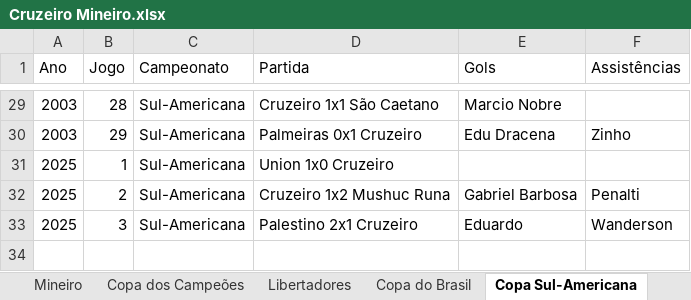
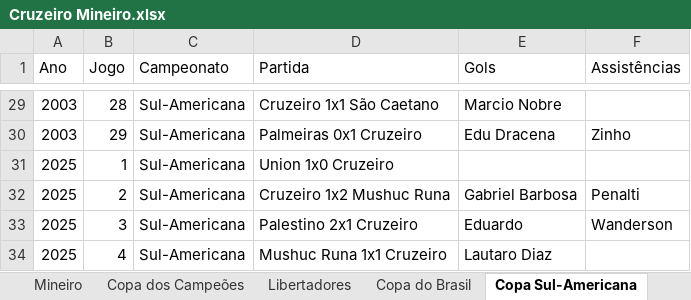
Before and after one commit to riulersilverio/cruzeirodata, an Excel workbook: Cruzeiro Mineiro.xlsx, sheet Copa Sul-Americana, drawn as a sheet; only a part is shown, gaps mark what is left out; values as stored, in another font and other column widths than the file's, no borders; the diff names each change by its address in the sheet, - before the commit and + after, or states it on an @@ line.

```diff
--- a/Cruzeiro Mineiro.xlsx (sheet Copa Sul-Americana)
+++ b/Cruzeiro Mineiro.xlsx (sheet Copa Sul-Americana)
+row 34: 2025 | 4 | Sul-Americana | Mushuc Runa 1x1 Cruzeiro | Lautaro Diaz
```
Also changed, not shown: sheet Brasileiro, other sheet tabs.
